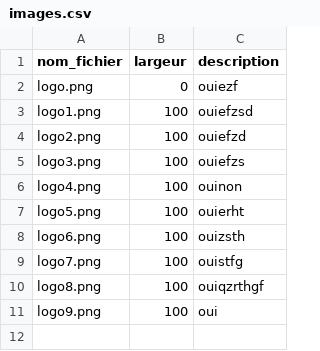
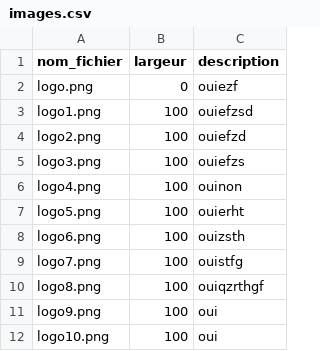
Before and after one commit to mmia-univ-s3/sae2-tennis, a CSV file: appli/data/init/images.csv, drawn as a sheet; the diff names each change by its address in the sheet, - before the commit and + after, or states it on an @@ line.

Commit message:
Modification Articles et Partenaires pour dimension image

```diff
--- a/appli/data/init/images.csv
+++ b/appli/data/init/images.csv
+row 12: logo10.png | 100 | oui
```
Also changed, not shown: 1 other file.
